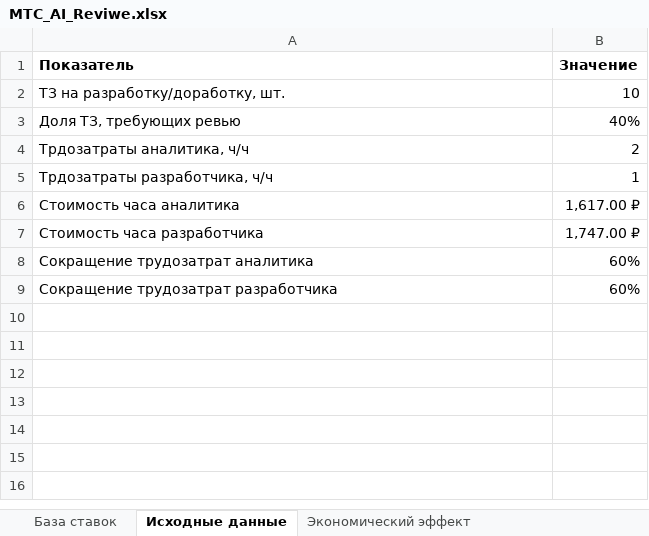
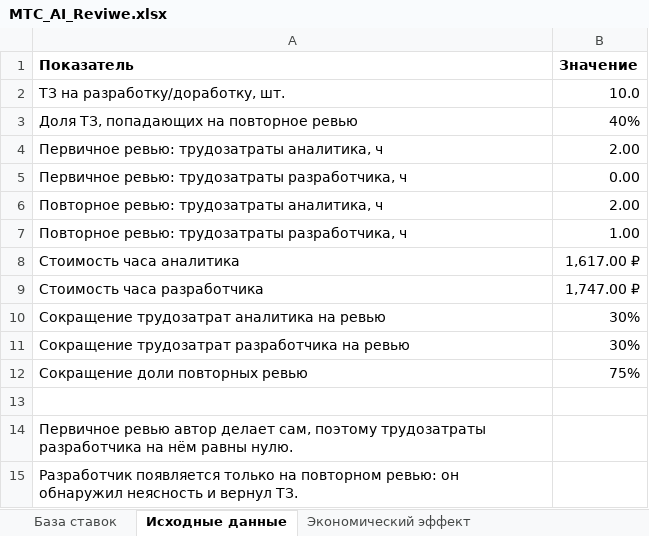
Before and after one commit to DanilaSaraev-git/ai-review-product, an Excel workbook: МТС_AI_Reviwe.xlsx, sheet Исходные данные, drawn as a sheet; values as stored, in another font and other column widths than the file's, no borders; removed rows and columns are numbered as before the commit, all else as after; the diff names each change by its address in the sheet, - before the commit and + after, or states it on an @@ line.

```diff
--- a/МТС_AI_Reviwe.xlsx (sheet Исходные данные)
+++ b/МТС_AI_Reviwe.xlsx (sheet Исходные данные)
-B2 (Значение): 10
+B2 (Значение): 10.0
-A3 (Показатель): Доля ТЗ, требующих ревью
+A3 (Показатель): Доля ТЗ, попадающих на повторное ревью
-row 4: Трдозатраты аналитика, ч/ч | 2
-row 5: Трдозатраты разработчика, ч/ч | 1
+row 4: Первичное ревью: трудозатраты аналитика, ч | 2.00
+row 5: Первичное ревью: трудозатраты разработчика, ч | 0.00
+row 6: Повторное ревью: трудозатраты аналитика, ч | 2.00
+row 7: Повторное ревью: трудозатраты разработчика, ч | 1.00
-row 8: Сокращение трудозатрат аналитика | 60%
+row 10: Сокращение трудозатрат аналитика на ревью | 30%
+row 11: Сокращение трудозатрат разработчика на ревью | 30%
+row 12: Сокращение доли повторных ревью | 75%
-row 13: Сокращение трудозатрат разработчика | 60%
+row 13: (empty)
+row 14: Первичное ревью автор делает сам, поэтому трудозатраты разработчика на нём равны нулю.
+row 15: Разработчик появляется только на повторном ревью: он обнаружил неясность и вернул ТЗ.
```
Also changed, not shown: sheet Экономический эффект, sheet База ставок, other sheet tabs, formulas that keep their value, 9 other files.
